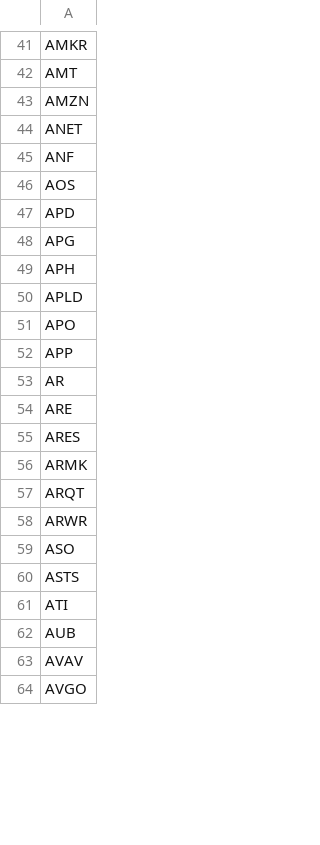
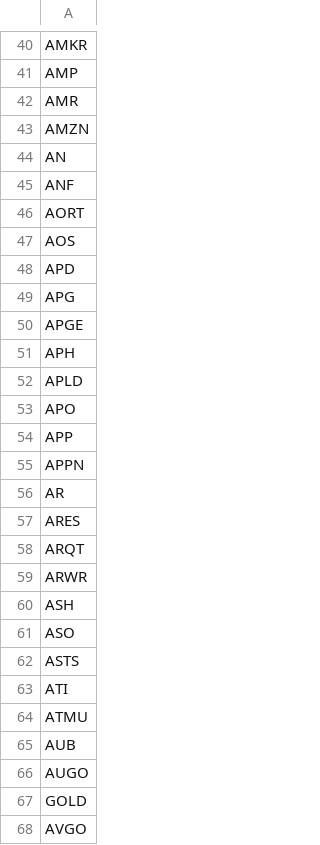
Before and after one commit to mpincus/Swing_Systems, a CSV file: data/watchlists/bull_flag_long.csv, drawn as a sheet; only a part is shown, gaps mark what is left out; removed rows and columns are numbered as before the commit, all else as after; the diff covers the shown part only; the diff names each change by its address in the sheet, - before the commit and + after, or states it on an @@ line.

```diff
--- a/data/watchlists/bull_flag_long.csv
+++ b/data/watchlists/bull_flag_long.csv
-A41: AMT
+A41: AMP
+row 42: AMR
-A44: ANET
+A44: AN
+row 46: AORT
+row 50: APGE
+row 55: APPN
-row 54: ARE
-row 56: ARMK
+row 60: ASH
+row 64: ATMU
-A66: AVAV
+A66: AUGO
+row 67: GOLD
```
Also changed, not shown: 39 added rows, 46 removed rows and 39 edited cells elsewhere in this file, data/watchlists/bear_flag_short.csv, data/watchlists/channel_down_short.csv, 23 other files.
